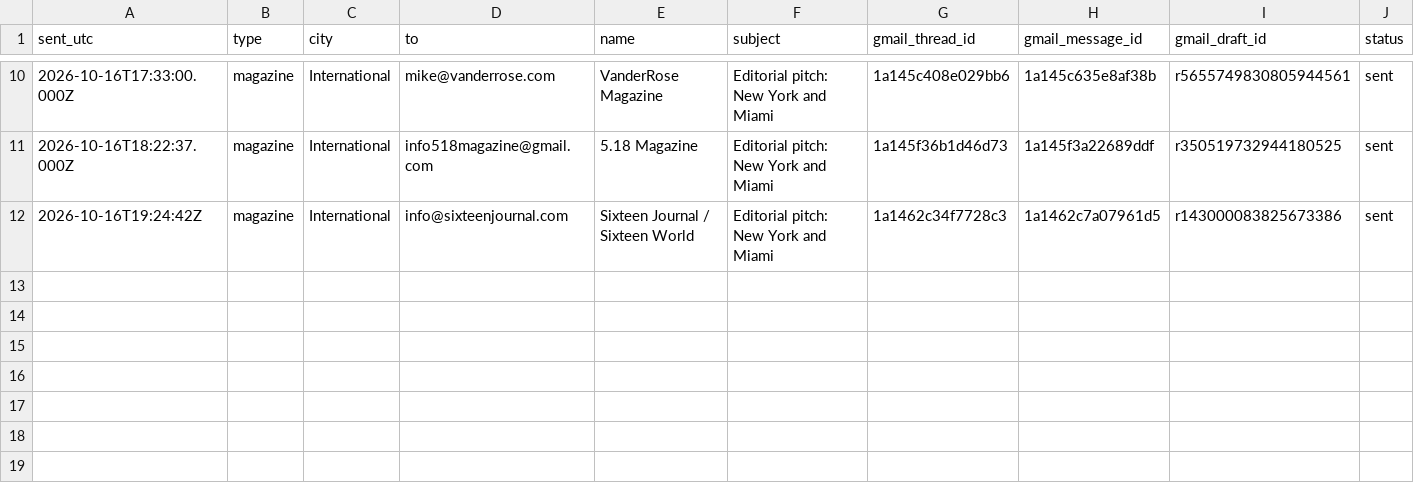
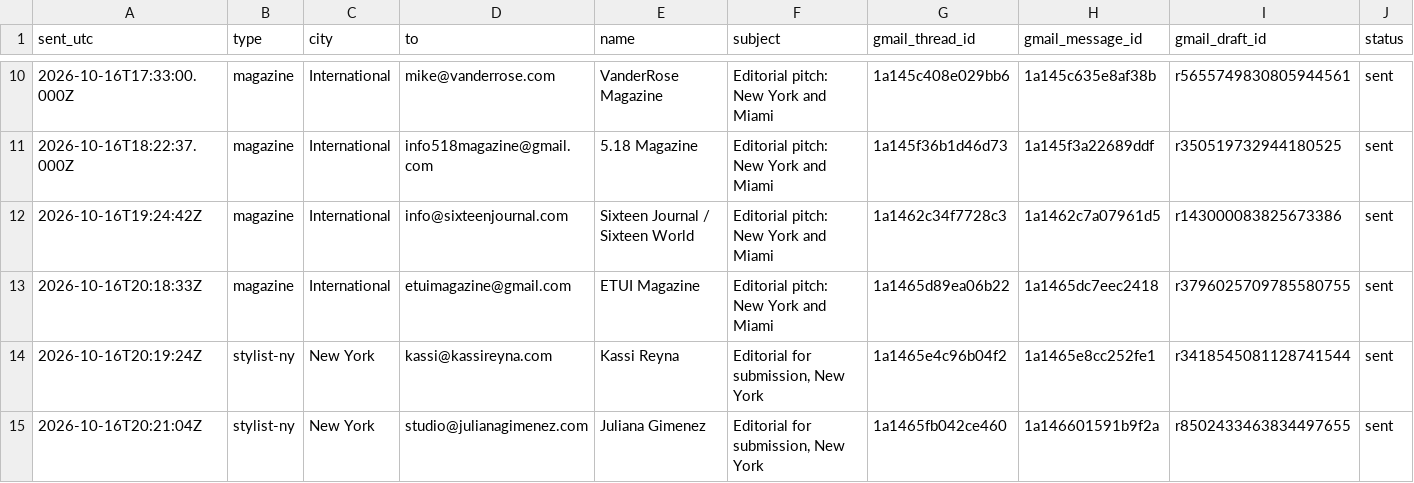
Before and after one commit to aidantorrence2/aidan-modern, a CSV file: marketing/outreach-log/2026-10-16-intros-sent.csv, drawn as a sheet; only a part is shown, gaps mark what is left out; rows hold the shown columns only; the diff names each change by its address in the sheet, - before the commit and + after, or states it on an @@ line.

Commit message:
Record 16 Oct outreach: 3 new intros, 4 routine follow-ups, Roe decline

```diff
--- a/marketing/outreach-log/2026-10-16-intros-sent.csv
+++ b/marketing/outreach-log/2026-10-16-intros-sent.csv
+row 13: 2026-10-16T20:18:33Z | magazine | International | etuimagazine@gmail.com | ETUI Magazine | Editorial pitch: New York and Miami | 1a1465d89ea06b22 | 1a1465dc7eec2418 | r3796025709785580755 | sent
+row 14: 2026-10-16T20:19:24Z | stylist-ny | New York | kassi@kassireyna.com | Kassi Reyna | Editorial for submission, New York | 1a1465e4c96b04f2 | 1a1465e8cc252fe1 | r3418545081128741544 | sent
+row 15: 2026-10-16T20:21:04Z | stylist-ny | New York | studio@julianagimenez.com | Juliana Gimenez | Editorial for submission, New York | 1a1465fb042ce460 | 1a146601591b9f2a | r8502433463834497655 | sent
```
